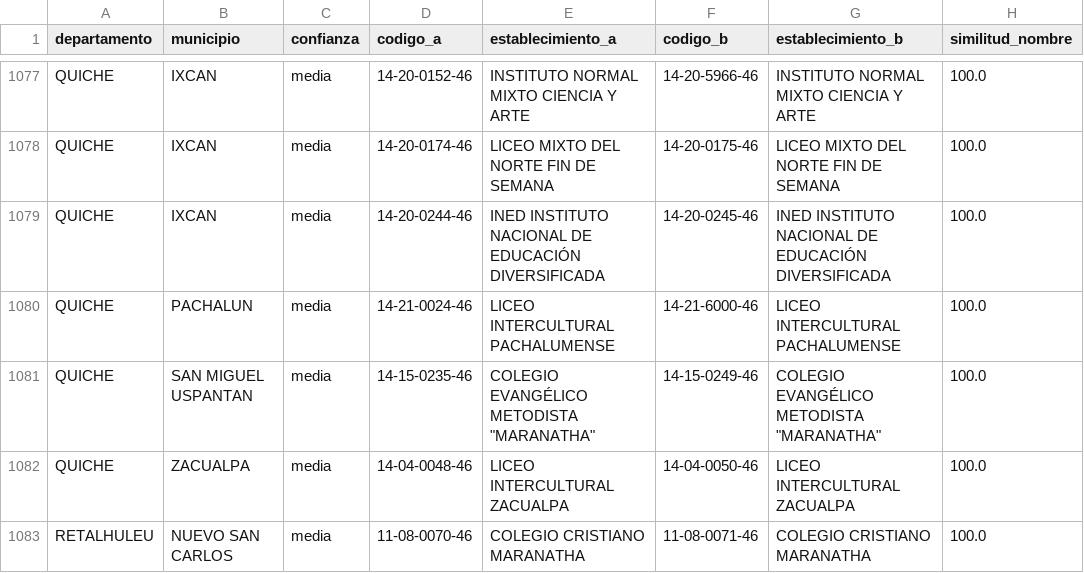
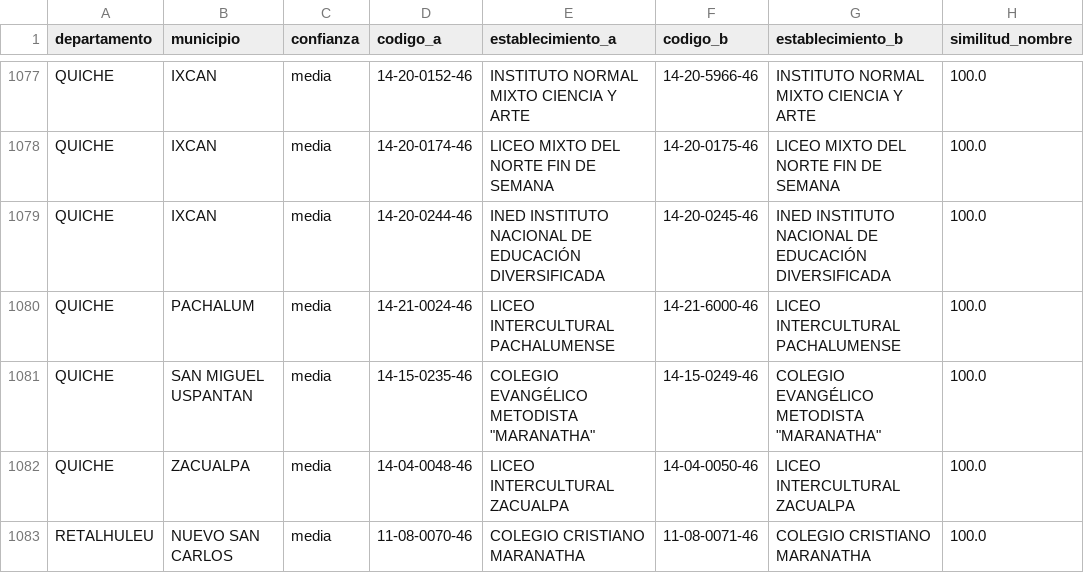
Before and after one commit to Qu3zada22/proyecto1-ds, a CSV file: outputs/tablas/duplicados_parciales.csv, drawn as a sheet; only a part is shown, gaps mark what is left out; the diff names each change by its address in the sheet, - before the commit and + after, or states it on an @@ line.

```diff
--- a/outputs/tablas/duplicados_parciales.csv
+++ b/outputs/tablas/duplicados_parciales.csv
-B1080 (municipio): PACHALUN
+B1080 (municipio): PACHALUM
```
Also changed, not shown: outputs/tablas/bitacora_limpieza.csv, outputs/tablas/reporte_calidad_antes_despues.csv, 13 other files.
